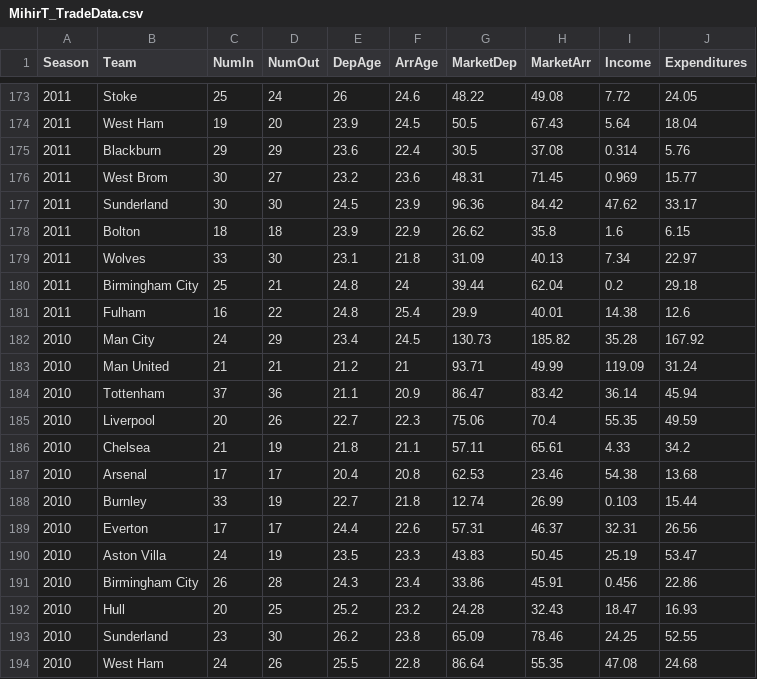
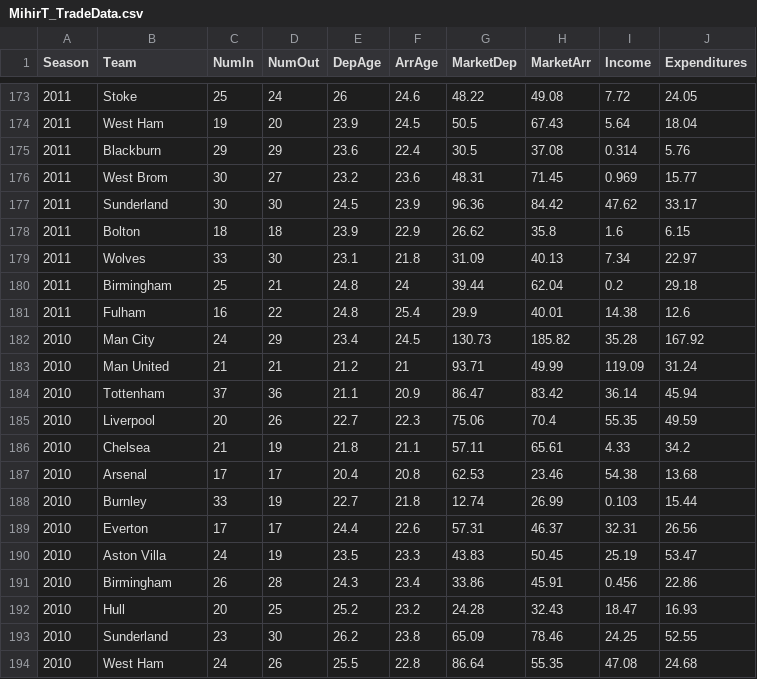
Before and after one commit to sabburi/isye7406-project, a CSV file: data/MihirT_TradeData.csv, drawn as a sheet; only a part is shown, gaps mark what is left out.

Commit message:
Updated Mihir's data file

```diff
--- a/data/MihirT_TradeData.csv
+++ b/data/MihirT_TradeData.csv
@@ -179,3 +179,3 @@ Season,Team,NumIn,NumOut,DepAge,ArrAge,MarketDep,MarketArr,Income,Expenditures
 2011,Wolves,33,30,23.1,21.8,31.09,40.13,7.34,22.97
-2011,Birmingham City,25,21,24.8,24,39.44,62.04,0.2,29.18
+2011,Birmingham,25,21,24.8,24,39.44,62.04,0.2,29.18
 2011,Fulham,16,22,24.8,25.4,29.9,40.01,14.38,12.6
@@ -190,3 +190,3 @@ Season,Team,NumIn,NumOut,DepAge,ArrAge,MarketDep,MarketArr,Income,Expenditures
 2010,Aston Villa,24,19,23.5,23.3,43.83,50.45,25.19,53.47
-2010,Birmingham City,26,28,24.3,23.4,33.86,45.91,0.456,22.86
+2010,Birmingham,26,28,24.3,23.4,33.86,45.91,0.456,22.86
 2010,Hull,20,25,25.2,23.2,24.28,32.43,18.47,16.93
```
